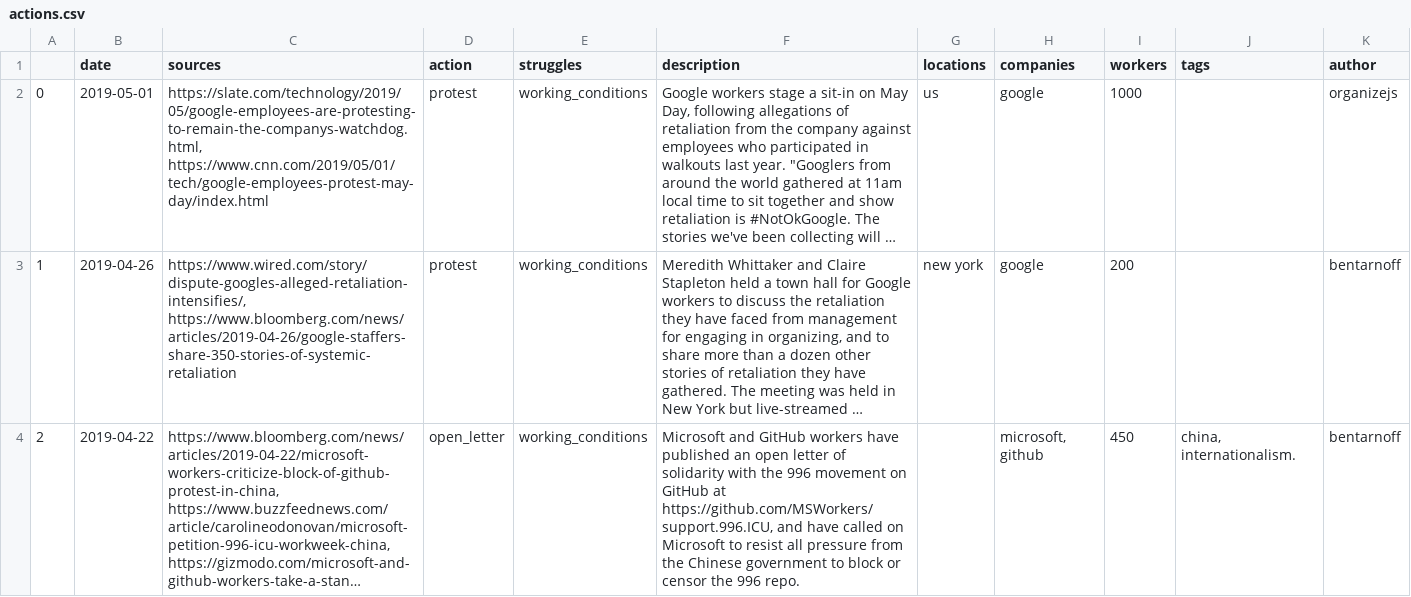
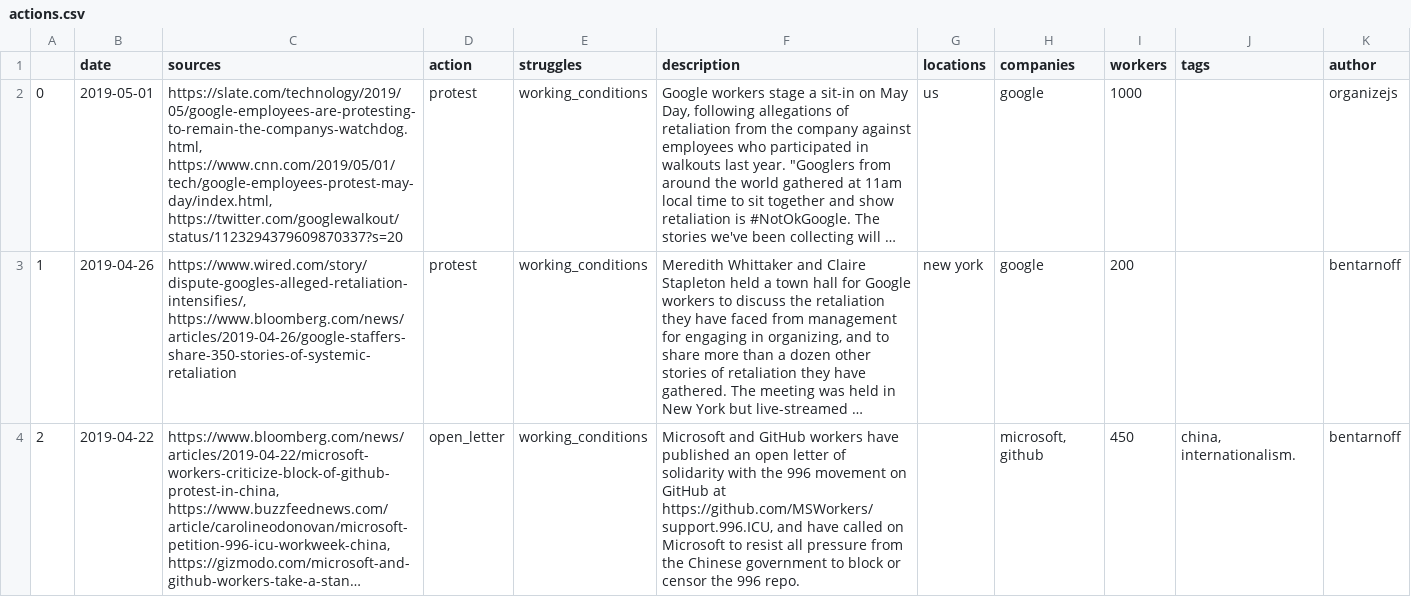
Before and after one commit to collective-action/tech, a CSV file: actions.csv, drawn as a sheet; only a part is shown; long unchanged cells end in …; the diff names each change by its address in the sheet, - before the commit and + after, or states it on an @@ line.

Commit message:
Auto Update README & actions.csv  ***NO_CI***

```diff
--- a/actions.csv
+++ b/actions.csv
-C2 (sources): https://slate.com/technology/2019/05/google-employees-are-protesting-to-remain-the-companys-watchdog.html, https://www.cnn.com/2019/05/01/tech/google-employees-protest-may-day/index.html
+C2 (sources): https://slate.com/technology/2019/05/google-employees-are-protesting-to-remain-the-companys-watchdog.html, https://www.cnn.com/2019/05/01/tech/google-employees-protest-may-day/index.html, https://twitter.com/googlewalkout/status/1123294379609870337?s=20
```
Also changed, not shown: 1 other file.
